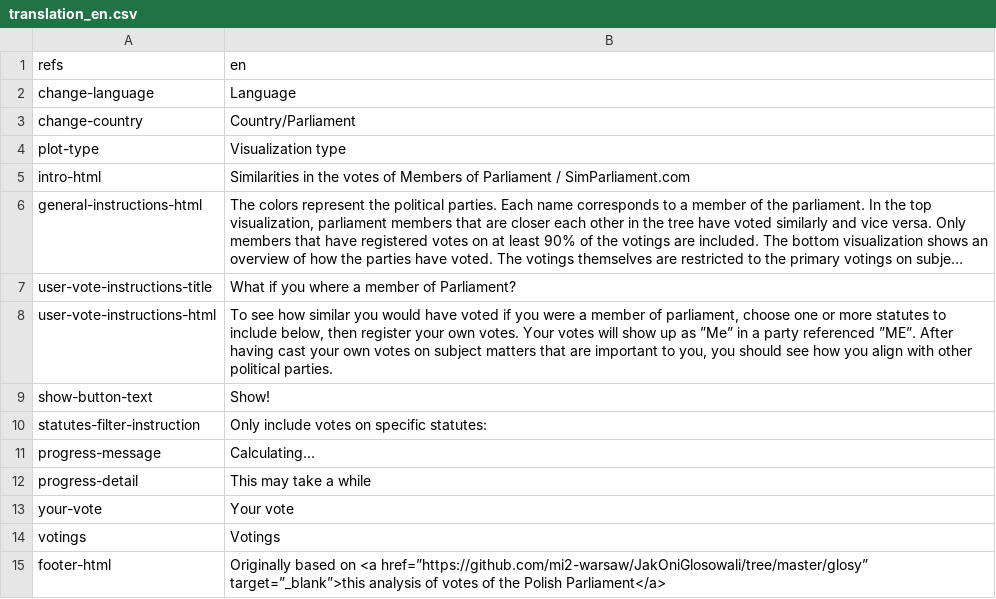
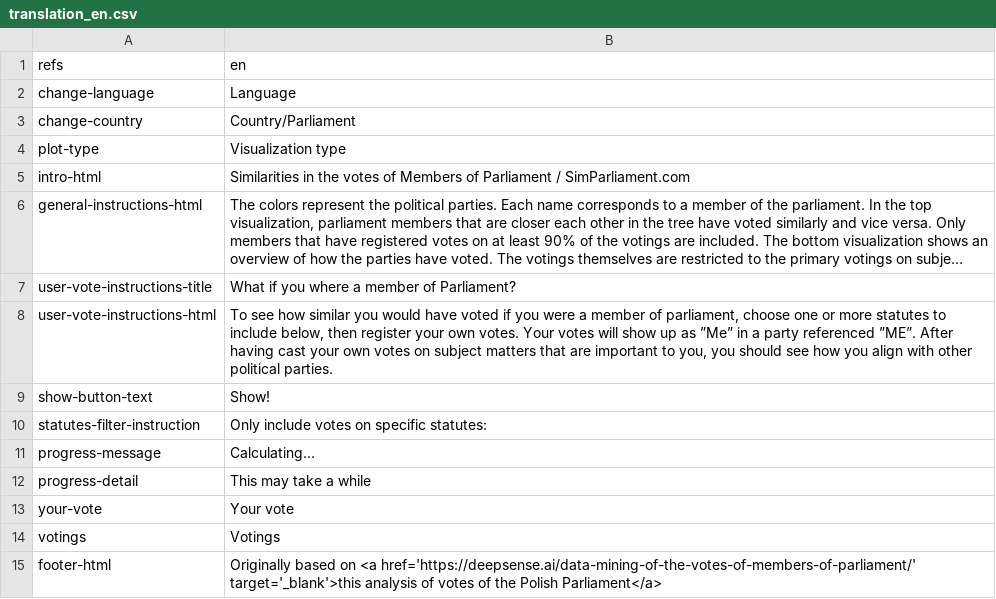
Before and after one commit to motin/JakOniGlosowali, a CSV file: analysis-of-parliament-member-votes/translations/translation_en.csv, drawn as a sheet; long unchanged cells end in ….

```diff
--- a/analysis-of-parliament-member-votes/translations/translation_en.csv
+++ b/analysis-of-parliament-member-votes/translations/translation_en.csv
@@ -14,2 +14,2 @@ your-vote,Your vote
 votings,Votings
-footer-html,Originally based on <a href=”https://github.com/mi2-warsaw/JakOniGlosowali/tree/master/glosy” target=”_blank”>this analysis of votes of the Polish Parliament</a>
+footer-html,Originally based on <a href='https://deepsense.ai/data-mining-of-the-votes-of-members-of-parliament/' target='_blank'>this analysis of votes of the Polish Parliament</a>
```
Also changed, not shown: analysis-of-parliament-member-votes/translations/translation_sv.csv, 3 other files.
